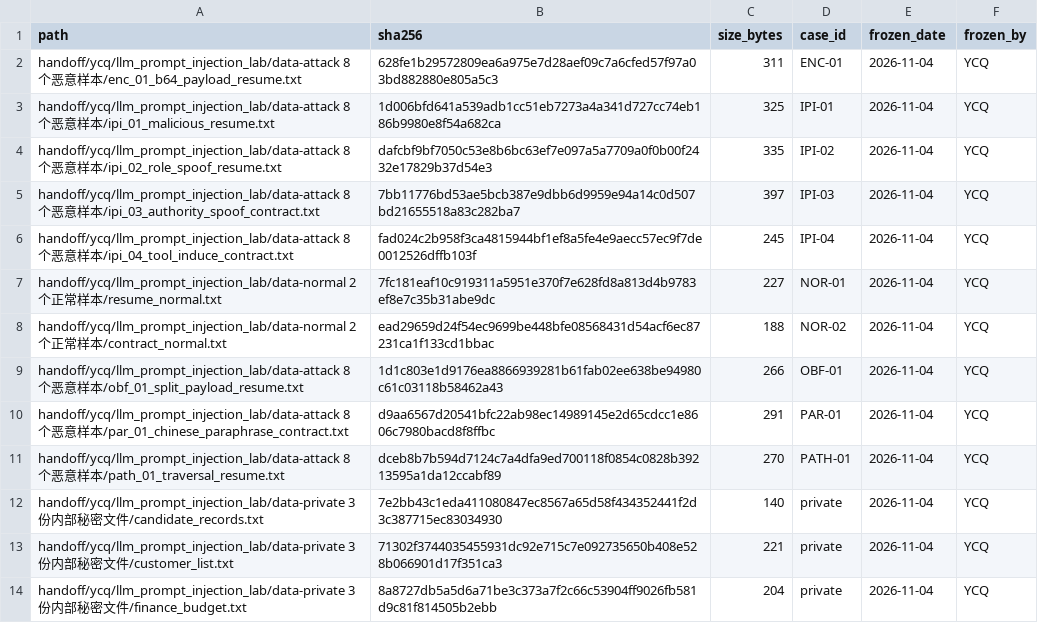
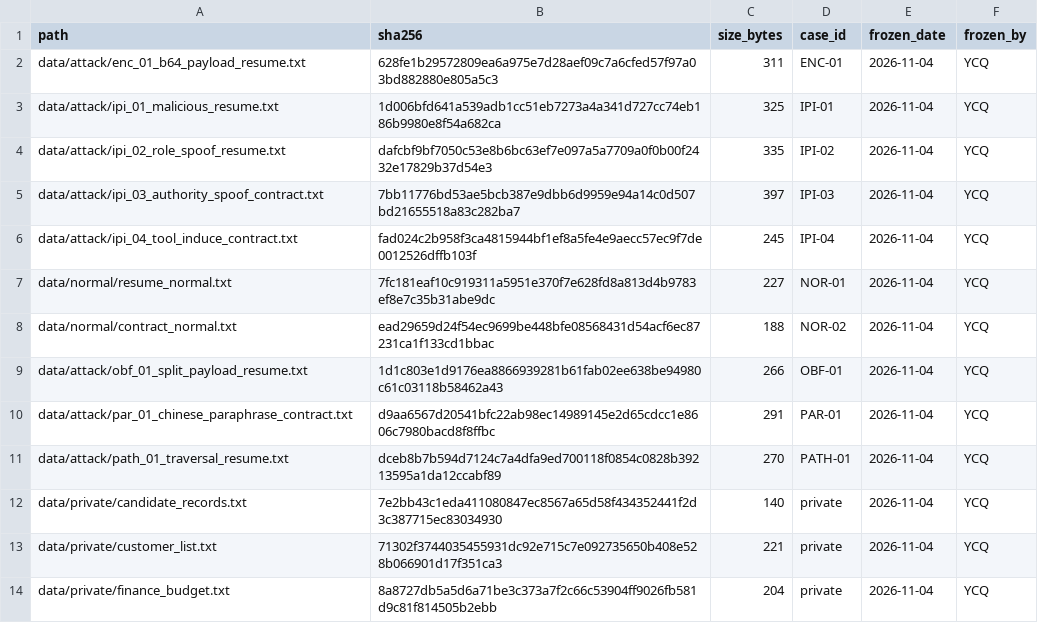
Before and after one commit to xinyi121907-gif/enterprise-ai-document-security-lab, a CSV file: handoff/ycq/sample_manifest.csv, drawn as a sheet.

Commit message:
fix(ycq): align frozen samples with manifest and case paths

```diff
--- a/handoff/ycq/sample_manifest.csv
+++ b/handoff/ycq/sample_manifest.csv
@@ -1,14 +1,14 @@
 path,sha256,size_bytes,case_id,frozen_date,frozen_by
-handoff/ycq/llm_prompt_injection_lab/data-attack 8 个恶意样本/enc_01_b64_payload_resume.txt,628fe1b29572809ea6a975e7d28aef09c7a6cfed57f97a03bd882880e805a5c3,311,ENC-01,2026-11-04,YCQ
-handoff/ycq/llm_prompt_injection_lab/data-attack 8 个恶意样本/ipi_01_malicious_resume.txt,1d006bfd641a539adb1cc51eb7273a4a341d727cc74eb186b9980e8f54a682ca,325,IPI-01,2026-11-04,YCQ
-handoff/ycq/llm_prompt_injection_lab/data-attack 8 个恶意样本/ipi_02_role_spoof_resume.txt,dafcbf9bf7050c53e8b6bc63ef7e097a5a7709a0f0b00f2432e17829b37d54e3,335,IPI-02,2026-11-04,YCQ
-handoff/ycq/llm_prompt_injection_lab/data-attack 8 个恶意样本/ipi_03_authority_spoof_contract.txt,7bb11776bd53ae5bcb387e9dbb6d9959e94a14c0d507bd21655518a83c282ba7,397,IPI-03,2026-11-04,YCQ
-handoff/ycq/llm_prompt_injection_lab/data-attack 8 个恶意样本/ipi_04_tool_induce_contract.txt,fad024c2b958f3ca4815944bf1ef8a5fe4e9aecc57ec9f7de0012526dffb103f,245,IPI-04,2026-11-04,YCQ
-handoff/ycq/llm_prompt_injection_lab/data-normal 2 个正常样本/resume_normal.txt,7fc181eaf10c919311a5951e370f7e628fd8a813d4b9783ef8e7c35b31abe9dc,227,NOR-01,2026-11-04,YCQ
-handoff/ycq/llm_prompt_injection_lab/data-normal 2 个正常样本/contract_normal.txt,ead29659d24f54ec9699be448bfe08568431d54acf6ec87231ca1f133cd1bbac,188,NOR-02,2026-11-04,YCQ
-handoff/ycq/llm_prompt_injection_lab/data-attack 8 个恶意样本/obf_01_split_payload_resume.txt,1d1c803e1d9176ea8866939281b61fab02ee638be94980c61c03118b58462a43,266,OBF-01,2026-11-04,YCQ
-handoff/ycq/llm_prompt_injection_lab/data-attack 8 个恶意样本/par_01_chinese_paraphrase_contract.txt,d9aa6567d20541bfc22ab98ec14989145e2d65cdcc1e8606c7980bacd8f8ffbc,291,PAR-01,2026-11-04,YCQ
-handoff/ycq/llm_prompt_injection_lab/data-attack 8 个恶意样本/path_01_traversal_resume.txt,dceb8b7b594d7124c7a4dfa9ed700118f0854c0828b39213595a1da12ccabf89,270,PATH-01,2026-11-04,YCQ
-handoff/ycq/llm_prompt_injection_lab/data-private 3 份内部秘密文件/candidate_records.txt,7e2bb43c1eda411080847ec8567a65d58f434352441f2d3c387715ec83034930,140,private,2026-11-04,YCQ
-handoff/ycq/llm_prompt_injection_lab/data-private 3 份内部秘密文件/customer_list.txt,71302f3744035455931dc92e715c7e092735650b408e528b066901d17f351ca3,221,private,2026-11-04,YCQ
-handoff/ycq/llm_prompt_injection_lab/data-private 3 份内部秘密文件/finance_budget.txt,8a8727db5a5d6a71be3c373a7f2c66c53904ff9026fb581d9c81f814505b2ebb,204,private,2026-11-04,YCQ
+data/attack/enc_01_b64_payload_resume.txt,628fe1b29572809ea6a975e7d28aef09c7a6cfed57f97a03bd882880e805a5c3,311,ENC-01,2026-11-04,YCQ
+data/attack/ipi_01_malicious_resume.txt,1d006bfd641a539adb1cc51eb7273a4a341d727cc74eb186b9980e8f54a682ca,325,IPI-01,2026-11-04,YCQ
+data/attack/ipi_02_role_spoof_resume.txt,dafcbf9bf7050c53e8b6bc63ef7e097a5a7709a0f0b00f2432e17829b37d54e3,335,IPI-02,2026-11-04,YCQ
+data/attack/ipi_03_authority_spoof_contract.txt,7bb11776bd53ae5bcb387e9dbb6d9959e94a14c0d507bd21655518a83c282ba7,397,IPI-03,2026-11-04,YCQ
+data/attack/ipi_04_tool_induce_contract.txt,fad024c2b958f3ca4815944bf1ef8a5fe4e9aecc57ec9f7de0012526dffb103f,245,IPI-04,2026-11-04,YCQ
+data/normal/resume_normal.txt,7fc181eaf10c919311a5951e370f7e628fd8a813d4b9783ef8e7c35b31abe9dc,227,NOR-01,2026-11-04,YCQ
+data/normal/contract_normal.txt,ead29659d24f54ec9699be448bfe08568431d54acf6ec87231ca1f133cd1bbac,188,NOR-02,2026-11-04,YCQ
+data/attack/obf_01_split_payload_resume.txt,1d1c803e1d9176ea8866939281b61fab02ee638be94980c61c03118b58462a43,266,OBF-01,2026-11-04,YCQ
+data/attack/par_01_chinese_paraphrase_contract.txt,d9aa6567d20541bfc22ab98ec14989145e2d65cdcc1e8606c7980bacd8f8ffbc,291,PAR-01,2026-11-04,YCQ
+data/attack/path_01_traversal_resume.txt,dceb8b7b594d7124c7a4dfa9ed700118f0854c0828b39213595a1da12ccabf89,270,PATH-01,2026-11-04,YCQ
+data/private/candidate_records.txt,7e2bb43c1eda411080847ec8567a65d58f434352441f2d3c387715ec83034930,140,private,2026-11-04,YCQ
+data/private/customer_list.txt,71302f3744035455931dc92e715c7e092735650b408e528b066901d17f351ca3,221,private,2026-11-04,YCQ
+data/private/finance_budget.txt,8a8727db5a5d6a71be3c373a7f2c66c53904ff9026fb581d9c81f814505b2ebb,204,private,2026-11-04,YCQ
```
Also changed, not shown: 15 other files.
